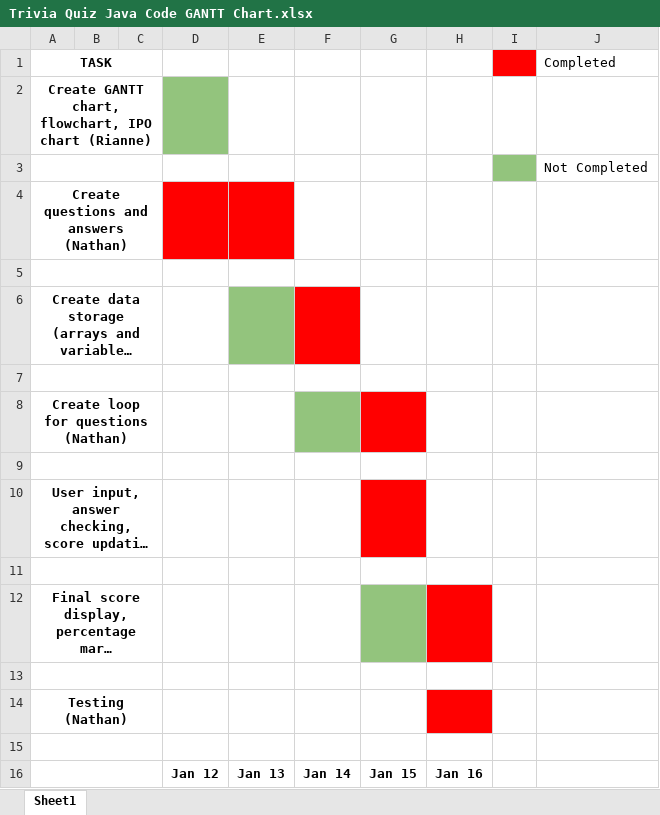
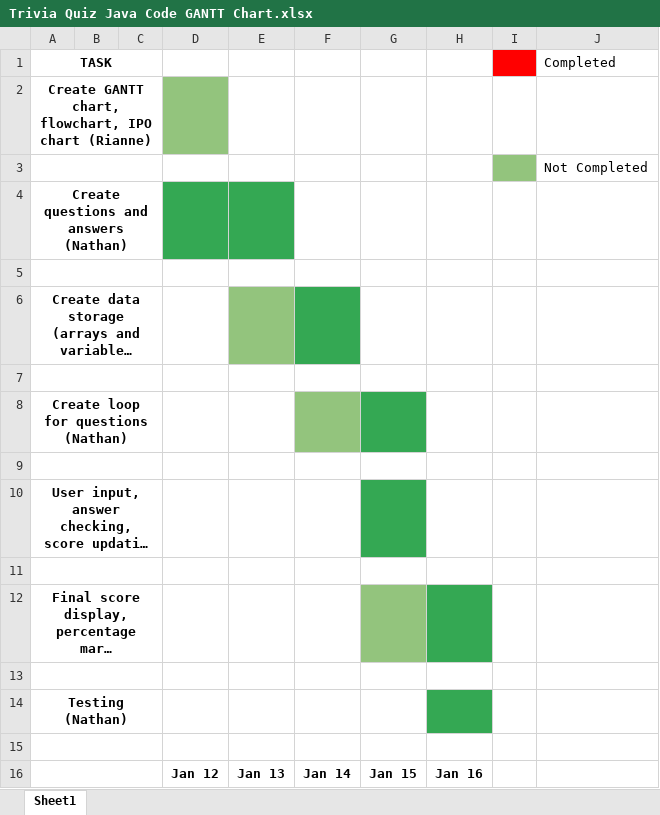
Before and after one commit to STFX-2025-26/ics3u-s1-rst-rianne-nathan-rianne_nathan, an Excel workbook: src/rianneDesignDocuments/Trivia Quiz Java Code GANTT Chart.xlsx, sheet Sheet1, drawn as a sheet; long unchanged cells end in …; values as stored, in another font and other column widths than the file's, no borders; charts and pictures not drawn; the diff names each change by its address in the sheet, - before the commit and + after, or states it on an @@ line.

```diff
--- a/src/rianneDesignDocuments/Trivia Quiz Java Code GANTT Chart.xlsx (sheet Sheet1)
+++ b/src/rianneDesignDocuments/Trivia Quiz Java Code GANTT Chart.xlsx (sheet Sheet1)
-D4:E4 fill: #FF0000
+D4:E4 fill: #34A853
-F6 fill: #FF0000
+F6 fill: #34A853
-G8 fill: #FF0000
+G8 fill: #34A853
-G10 fill: #FF0000
+G10 fill: #34A853
-H12 fill: #FF0000
+H12 fill: #34A853
-H14 fill: #FF0000
+H14 fill: #34A853
```
Also changed, not shown: charts or pictures, bin/rianneDesignDocuments/Trivia Quiz Java Code GANTT Chart.xlsx, 1 other file.
